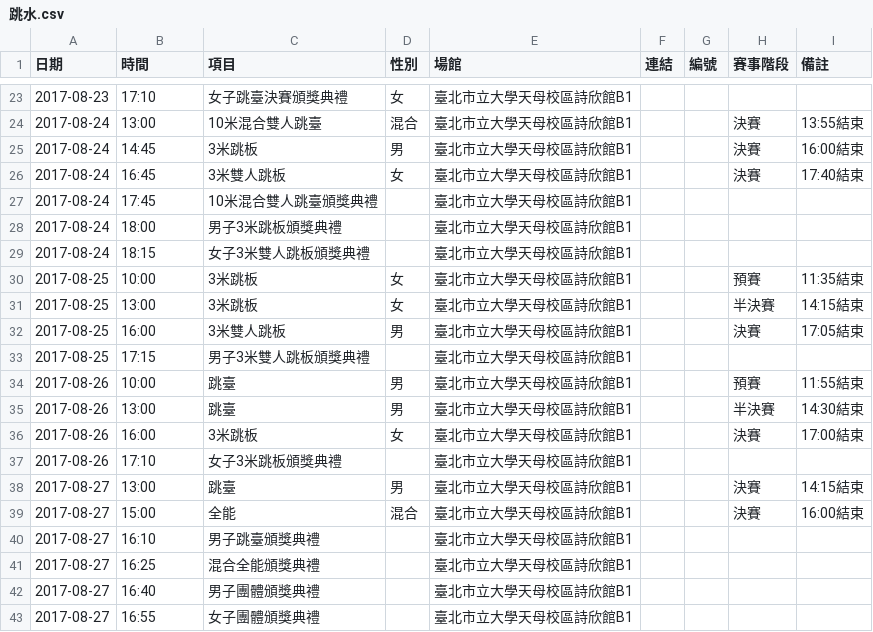
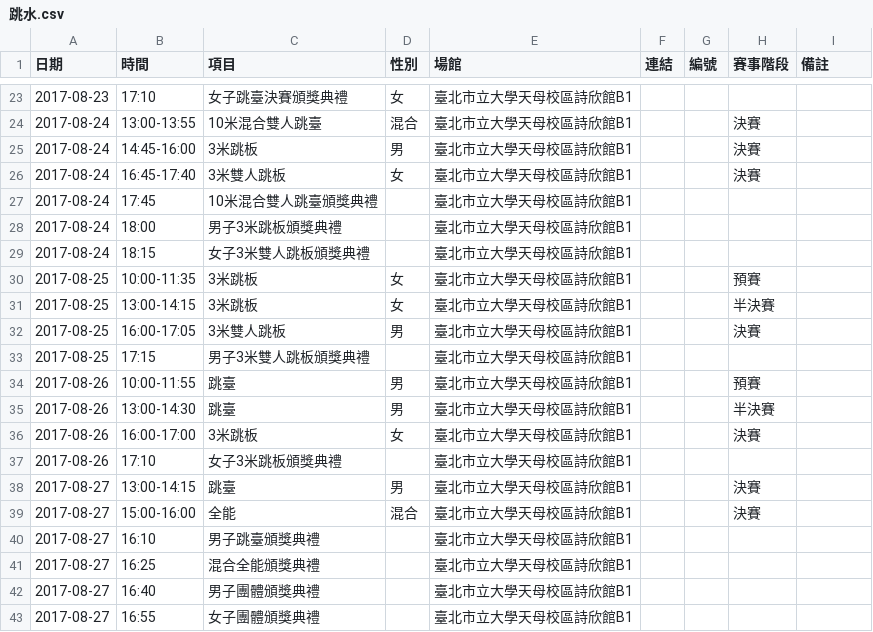
Before and after one commit to nthspace/universiade-scripts, a CSV file: schedules/跳水.csv, drawn as a sheet; only a part is shown, gaps mark what is left out; the diff covers the shown part only.

```diff
--- a/schedules/跳水.csv
+++ b/schedules/跳水.csv
@@ -23,5 +23,5 @@
 2017-08-23,17:10,女子跳臺決賽頒獎典禮,女,臺北市立大學天母校區詩欣館B1,,,,
-2017-08-24,13:00,10米混合雙人跳臺,混合,臺北市立大學天母校區詩欣館B1,,,決賽,13:55結束
-2017-08-24,14:45,3米跳板,男,臺北市立大學天母校區詩欣館B1,,,決賽,16:00結束
-2017-08-24,16:45,3米雙人跳板,女,臺北市立大學天母校區詩欣館B1,,,決賽,17:40結束
+2017-08-24,13:00-13:55,10米混合雙人跳臺,混合,臺北市立大學天母校區詩欣館B1,,,決賽,
+2017-08-24,14:45-16:00,3米跳板,男,臺北市立大學天母校區詩欣館B1,,,決賽,
+2017-08-24,16:45-17:40,3米雙人跳板,女,臺北市立大學天母校區詩欣館B1,,,決賽,
 2017-08-24,17:45,10米混合雙人跳臺頒獎典禮,,臺北市立大學天母校區詩欣館B1,,,,
@@ -29,12 +29,12 @@
 2017-08-24,18:15,女子3米雙人跳板頒獎典禮,,臺北市立大學天母校區詩欣館B1,,,,
-2017-08-25,10:00,3米跳板,女,臺北市立大學天母校區詩欣館B1,,,預賽,11:35結束
-2017-08-25,13:00,3米跳板,女,臺北市立大學天母校區詩欣館B1,,,半決賽,14:15結束
-2017-08-25,16:00,3米雙人跳板,男,臺北市立大學天母校區詩欣館B1,,,決賽,17:05結束
+2017-08-25,10:00-11:35,3米跳板,女,臺北市立大學天母校區詩欣館B1,,,預賽,
+2017-08-25,13:00-14:15,3米跳板,女,臺北市立大學天母校區詩欣館B1,,,半決賽,
+2017-08-25,16:00-17:05,3米雙人跳板,男,臺北市立大學天母校區詩欣館B1,,,決賽,
 2017-08-25,17:15,男子3米雙人跳板頒獎典禮,,臺北市立大學天母校區詩欣館B1,,,,
-2017-08-26,10:00,跳臺,男,臺北市立大學天母校區詩欣館B1,,,預賽,11:55結束
-2017-08-26,13:00,跳臺,男,臺北市立大學天母校區詩欣館B1,,,半決賽,14:30結束
-2017-08-26,16:00,3米跳板,女,臺北市立大學天母校區詩欣館B1,,,決賽,17:00結束
+2017-08-26,10:00-11:55,跳臺,男,臺北市立大學天母校區詩欣館B1,,,預賽,
+2017-08-26,13:00-14:30,跳臺,男,臺北市立大學天母校區詩欣館B1,,,半決賽,
+2017-08-26,16:00-17:00,3米跳板,女,臺北市立大學天母校區詩欣館B1,,,決賽,
 2017-08-26,17:10,女子3米跳板頒獎典禮,,臺北市立大學天母校區詩欣館B1,,,,
-2017-08-27,13:00,跳臺,男,臺北市立大學天母校區詩欣館B1,,,決賽,14:15結束
-2017-08-27,15:00,全能,混合,臺北市立大學天母校區詩欣館B1,,,決賽,16:00結束
+2017-08-27,13:00-14:15,跳臺,男,臺北市立大學天母校區詩欣館B1,,,決賽,
+2017-08-27,15:00-16:00,全能,混合,臺北市立大學天母校區詩欣館B1,,,決賽,
 2017-08-27,16:10,男子跳臺頒獎典禮,,臺北市立大學天母校區詩欣館B1,,,,
```
Also changed, not shown: 32 edited cells elsewhere in this file.
